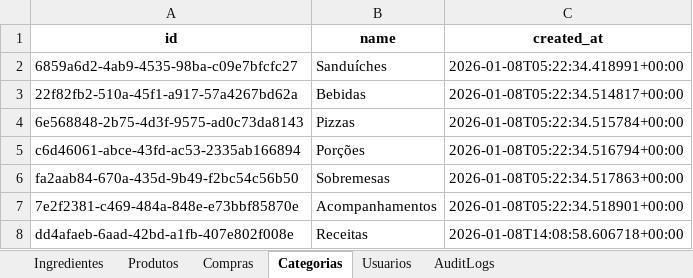
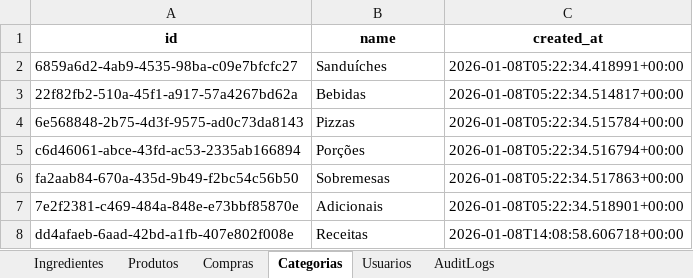
Before and after one commit to OAddad/Nucleo-Beta, an Excel workbook: backend/data_backup/nucleo_backup.xlsx, sheet Categorias, drawn as a sheet; values as stored, in another font and other column widths than the file's, no borders; the diff names each change by its address in the sheet, - before the commit and + after, or states it on an @@ line.

```diff
--- a/backend/data_backup/nucleo_backup.xlsx (sheet Categorias)
+++ b/backend/data_backup/nucleo_backup.xlsx (sheet Categorias)
-B7 (name): Acompanhamentos
+B7 (name): Adicionais
```
Also changed, not shown: sheet AuditLogs, 1 other file.
